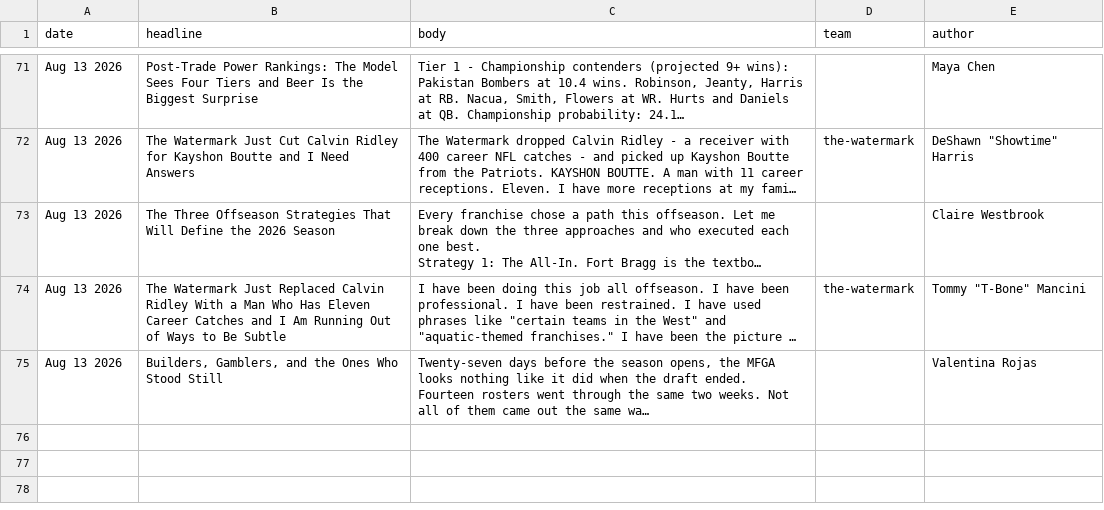
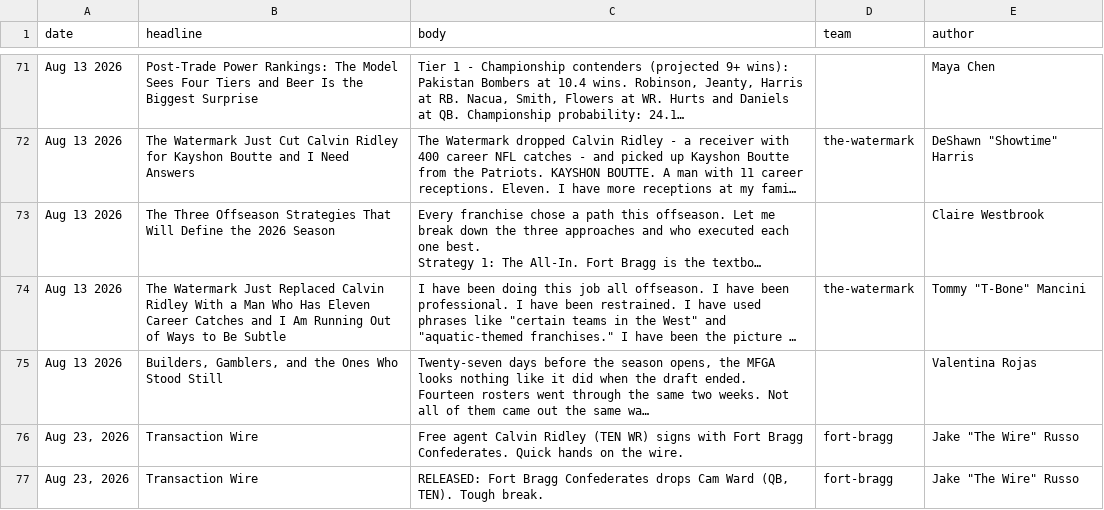
Before and after one commit to Scav-game/MakeFantasyGreatAgain, a CSV file: data/news.csv, drawn as a sheet; only a part is shown, gaps mark what is left out; long unchanged cells end in …; the diff names each change by its address in the sheet, - before the commit and + after, or states it on an @@ line.

```diff
--- a/data/news.csv
+++ b/data/news.csv
+row 76: Aug 23, 2026 | Transaction Wire | Free agent Calvin Ridley (TEN WR) signs with Fort Bragg Confederates. Quick hands on the wire. | fort-bragg | Jake "The Wire" Russo
+row 77: Aug 23, 2026 | Transaction Wire | RELEASED: Fort Bragg Confederates drops Cam Ward (QB, TEN). Tough break. | fort-bragg | Jake "The Wire" Russo
```
Also changed, not shown: data/rosters.csv, 2 other files.
